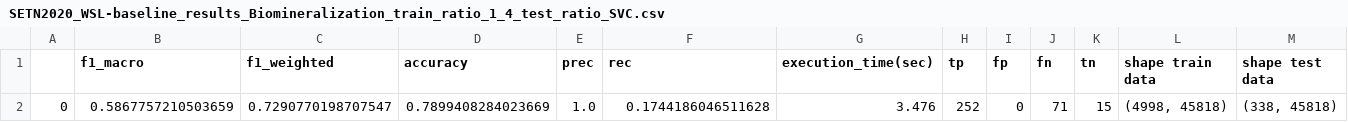
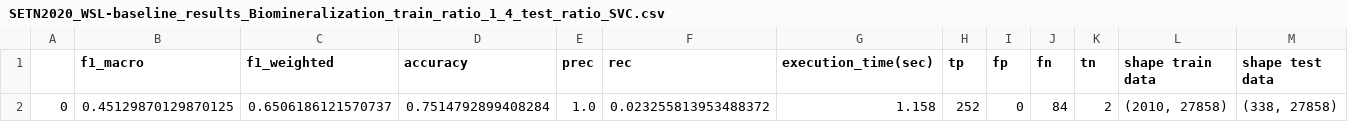
Before and after one commit to intelligence-csd-auth-gr/zsl-wsl-sentence-mesh, a CSV file: WSL-baseline/SETN2020_WSL-baseline_results_Biomineralization_train_ratio_1_4_test_ratio_SVC.csv, drawn as a sheet.

```diff
--- a/WSL-baseline/SETN2020_WSL-baseline_results_Biomineralization_train_ratio_1_4_test_ratio_SVC.csv
+++ b/WSL-baseline/SETN2020_WSL-baseline_results_Biomineralization_train_ratio_1_4_test_ratio_SVC.csv
@@ -1,2 +1,2 @@
 ,f1_macro,f1_weighted,accuracy,prec,rec,execution_time(sec),tp,fp,fn,tn,shape train data,shape test data
-0,0.5867757210503659,0.7290770198707547,0.7899408284023669,1.0,0.1744186046511628,3.476,252,0,71,15,"(4998, 45818)","(338, 45818)"
+0,0.45129870129870125,0.6506186121570737,0.7514792899408284,1.0,0.023255813953488372,1.158,252,0,84,2,"(2010, 27858)","(338, 27858)"
```
Also changed, not shown: WDCbio(bioBERT)/SETN2020_WDCbio(bioBERT)_results_Biomineralization_train_ratio_1_4_test_ratio_SVC_range.csv, WDCbio(bioBERT)/SETN2020_WDCbio(bioBERT)_results_Chlorophyceae_train_ratio_1_4_test_ratio_SVC_range.csv, 17 other files.
